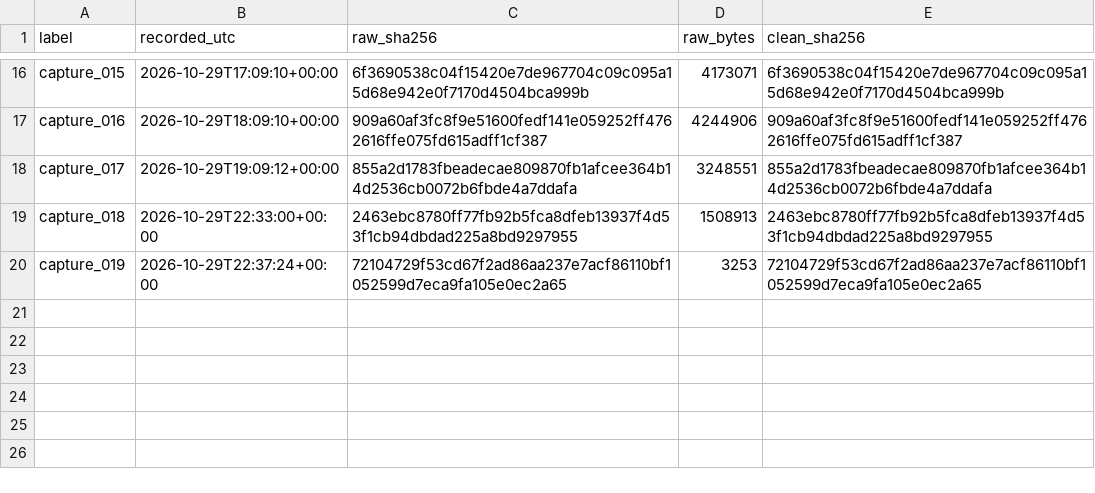
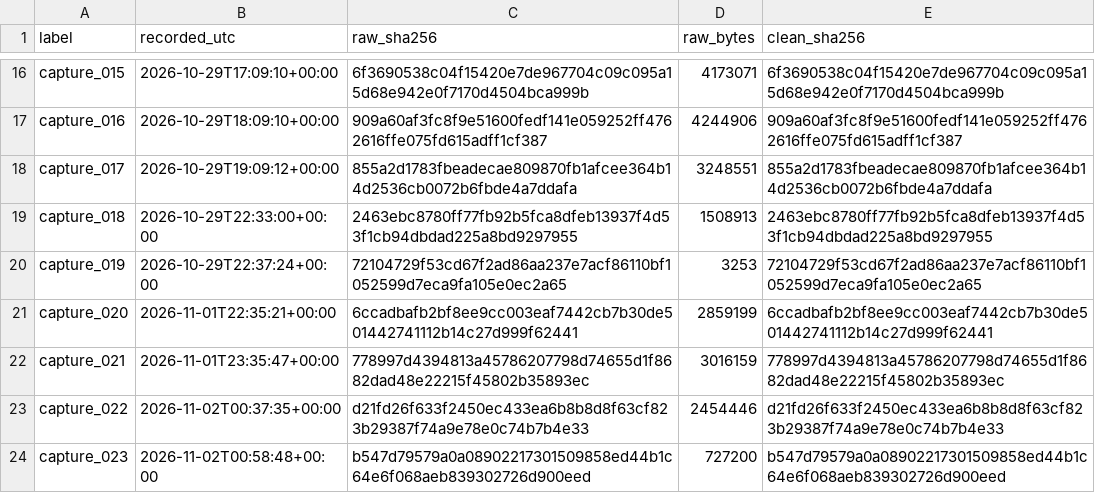
Before and after one commit to rallour/study-fingerprints, a CSV file: fingerprints.csv, drawn as a sheet; only a part is shown, gaps mark what is left out.

Commit message:
Update fingerprints (23 files)

```diff
--- a/fingerprints.csv
+++ b/fingerprints.csv
@@ -20 +20,5 @@ capture_018,2026-10-29T22:33:00+00:00,2463ebc8780ff77fb92b5fca8dfeb13937f4d53f1c
 capture_019,2026-10-29T22:37:24+00:00,72104729f53cd67f2ad86aa237e7acf86110bf1052599d7eca9fa105e0ec2a65,3253,72104729f53cd67f2ad86aa237e7acf86110bf1052599d7eca9fa105e0ec2a65
+capture_020,2026-11-01T22:35:21+00:00,6ccadbafb2bf8ee9cc003eaf7442cb7b30de501442741112b14c27d999f62441,2859199,6ccadbafb2bf8ee9cc003eaf7442cb7b30de501442741112b14c27d999f62441
+capture_021,2026-11-01T23:35:47+00:00,778997d4394813a45786207798d74655d1f8682dad48e22215f45802b35893ec,3016159,778997d4394813a45786207798d74655d1f8682dad48e22215f45802b35893ec
+capture_022,2026-11-02T00:37:35+00:00,d21fd26f633f2450ec433ea6b8b8d8f63cf823b29387f74a9e78e0c74b7b4e33,2454446,d21fd26f633f2450ec433ea6b8b8d8f63cf823b29387f74a9e78e0c74b7b4e33
+capture_023,2026-11-02T00:58:48+00:00,b547d79579a0a08902217301509858ed44b1c64e6f068aeb839302726d900eed,727200,b547d79579a0a08902217301509858ed44b1c64e6f068aeb839302726d900eed
```
